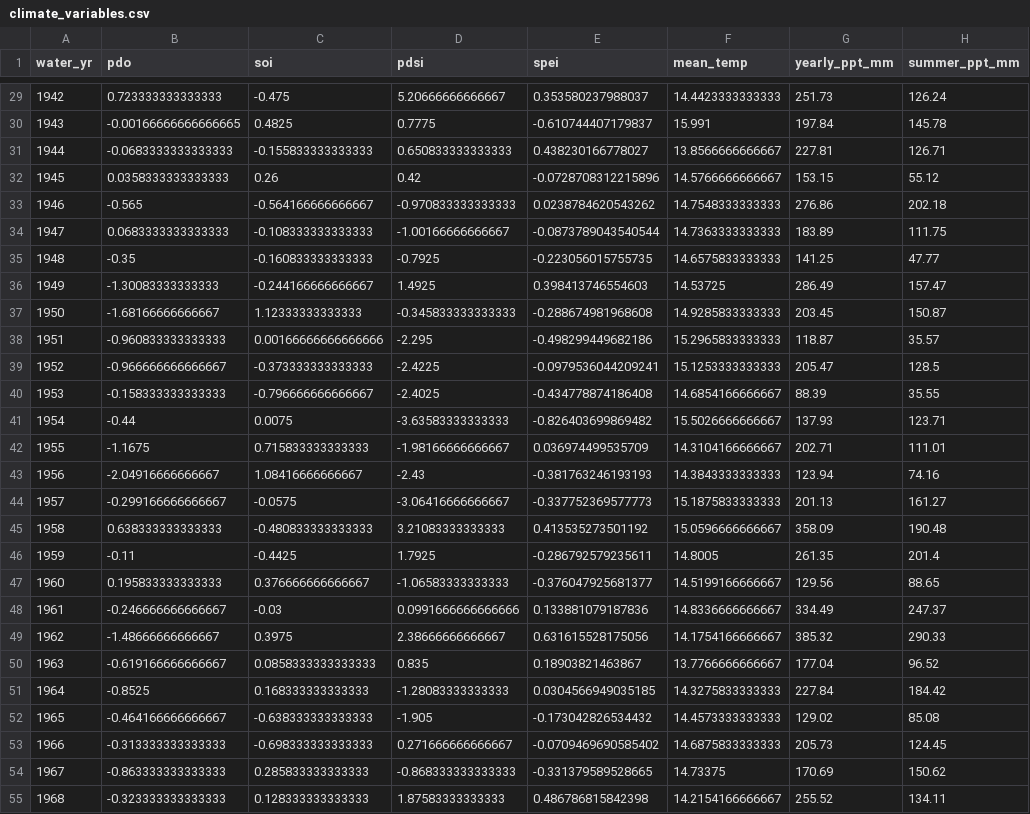
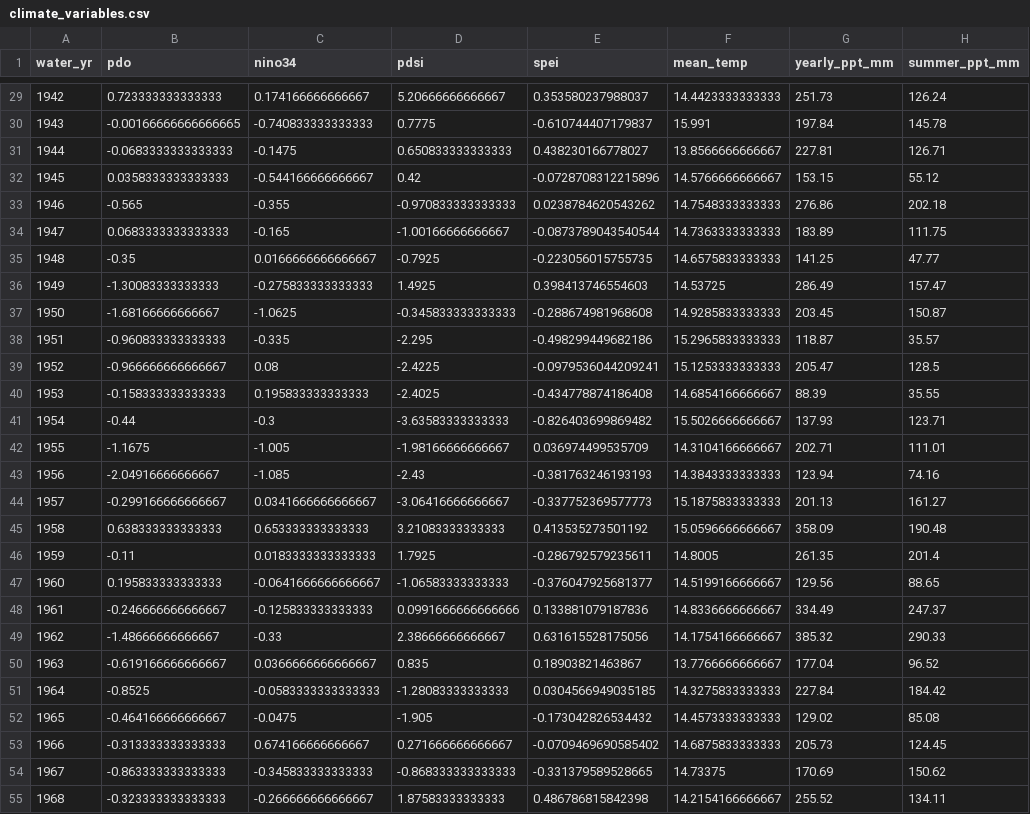
Before and after one commit to emchristensen/JRN_grass_climate_correlation, a CSV file: data/climate_variables.csv, drawn as a sheet; only a part is shown, gaps mark what is left out; the diff covers the shown part only; the diff names each change by its address in the sheet, - before the commit and + after, or states it on an @@ line.

```diff
--- a/data/climate_variables.csv
+++ b/data/climate_variables.csv
-C1: soi
+C1: nino34
-C29 (nino34): -0.475
+C29 (nino34): 0.174166666666667
-C30 (nino34): 0.4825
+C30 (nino34): -0.740833333333333
-C31 (nino34): -0.155833333333333
+C31 (nino34): -0.1475
-C32 (nino34): 0.26
+C32 (nino34): -0.544166666666667
-C33 (nino34): -0.564166666666667
+C33 (nino34): -0.355
-C34 (nino34): -0.108333333333333
+C34 (nino34): -0.165
-C35 (nino34): -0.160833333333333
+C35 (nino34): 0.0166666666666667
-C36 (nino34): -0.244166666666667
+C36 (nino34): -0.275833333333333
-C37 (nino34): 1.12333333333333
+C37 (nino34): -1.0625
-C38 (nino34): 0.00166666666666666
+C38 (nino34): -0.335
-C39 (nino34): -0.373333333333333
+C39 (nino34): 0.08
-C40 (nino34): -0.796666666666667
+C40 (nino34): 0.195833333333333
-C41 (nino34): 0.0075
+C41 (nino34): -0.3
-C42 (nino34): 0.715833333333333
+C42 (nino34): -1.005
-C43 (nino34): 1.08416666666667
+C43 (nino34): -1.085
-C44 (nino34): -0.0575
+C44 (nino34): 0.0341666666666667
-C45 (nino34): -0.480833333333333
+C45 (nino34): 0.653333333333333
-C46 (nino34): -0.4425
+C46 (nino34): 0.0183333333333333
-C47 (nino34): 0.376666666666667
+C47 (nino34): -0.0641666666666667
-C48 (nino34): -0.03
+C48 (nino34): -0.125833333333333
-C49 (nino34): 0.3975
+C49 (nino34): -0.33
-C50 (nino34): 0.0858333333333333
+C50 (nino34): 0.0366666666666667
-C51 (nino34): 0.168333333333333
+C51 (nino34): -0.0583333333333333
-C52 (nino34): -0.638333333333333
+C52 (nino34): -0.0475
-C53 (nino34): -0.698333333333333
+C53 (nino34): 0.674166666666667
-C54 (nino34): 0.285833333333333
+C54 (nino34): -0.345833333333333
-C55 (nino34): 0.128333333333333
+C55 (nino34): -0.266666666666667
```
Also changed, not shown: 79 edited cells elsewhere in this file, data/climate_variables_monthly.csv, 1 other file.
